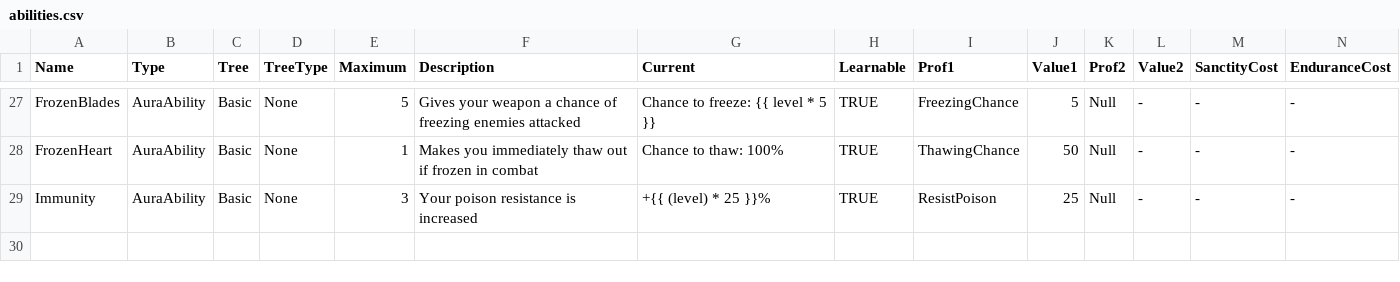
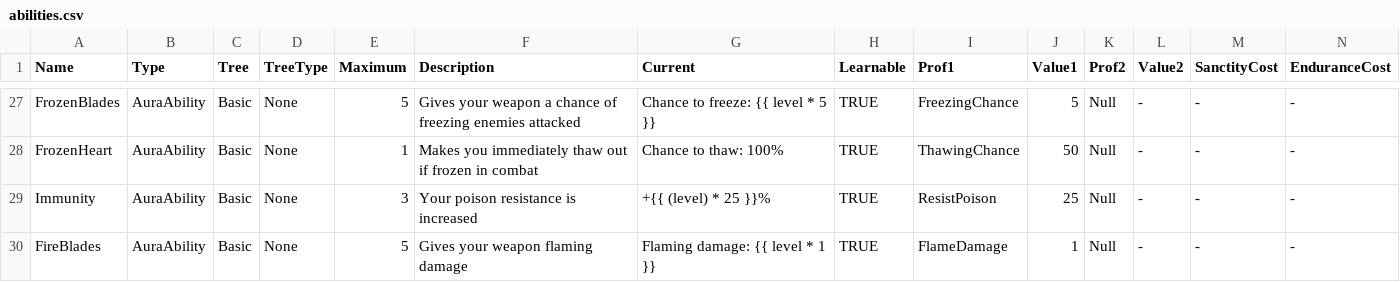
Before and after one commit to elthran/RPG-Game, a CSV file: abstraction_lv1/abilities.csv, drawn as a sheet; only a part is shown, gaps mark what is left out.

```diff
--- a/abstraction_lv1/abilities.csv
+++ b/abstraction_lv1/abilities.csv
@@ -29 +29,2 @@ FrozenHeart,AuraAbility,Basic,None,1,Makes you immediately thaw out if frozen in
 Immunity,AuraAbility,Basic,None,3,Your poison resistance is increased,+{{ (level) * 25 }}%,TRUE,ResistPoison,25,Null,-,-,-
+FireBlades,AuraAbility,Basic,None,5,Gives your weapon flaming damage,Flaming damage: {{ level * 1 }},TRUE,FlameDamage,1,Null,-,-,-
```
Also changed, not shown: abstraction_lv1/proficiencies.csv, 6 other files.
